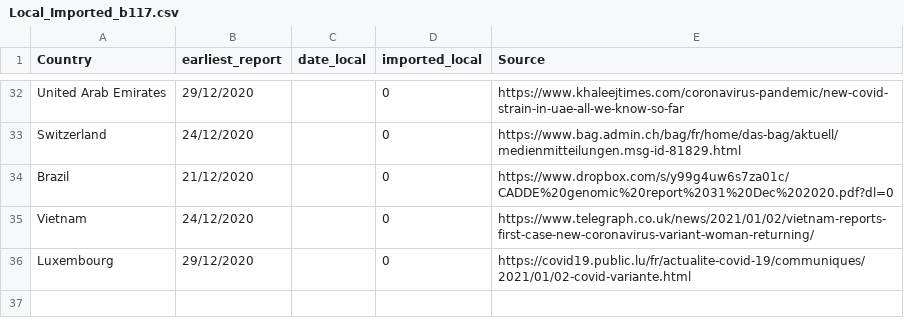
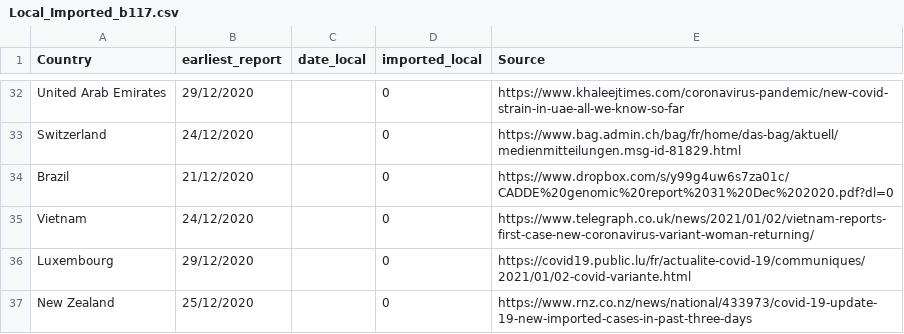
Before and after one commit to cov-lineages/lineages-website-old, a CSV file: _data/Local_Imported_b117.csv, drawn as a sheet; only a part is shown, gaps mark what is left out; the diff names each change by its address in the sheet, - before the commit and + after, or states it on an @@ line.

Commit message:
Update Local_Imported_b117.csv

```diff
--- a/_data/Local_Imported_b117.csv
+++ b/_data/Local_Imported_b117.csv
+row 37: New Zealand | 25/12/2020 |  | 0 | https://www.rnz.co.nz/news/national/433973/covid-19-update-19-new-imported-cases-in-past-three-days
```
